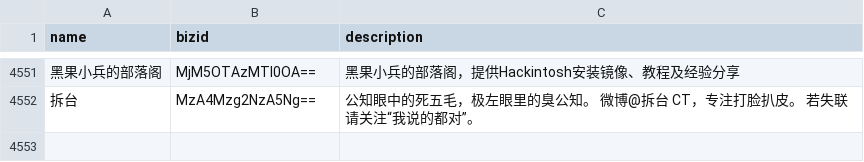
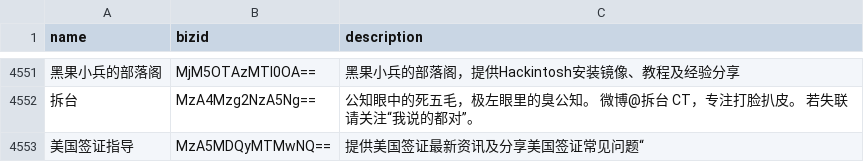
Before and after one commit to hellodword/wechat-feeds, a CSV file: list.csv, drawn as a sheet; only a part is shown, gaps mark what is left out; the diff names each change by its address in the sheet, - before the commit and + after, or states it on an @@ line.

Commit message:
新增: 美国签证指导

```diff
--- a/list.csv
+++ b/list.csv
+row 4553: 美国签证指导 | MzA5MDQyMTMwNQ== | 提供美国签证最新资讯及分享美国签证常见问题“
```
